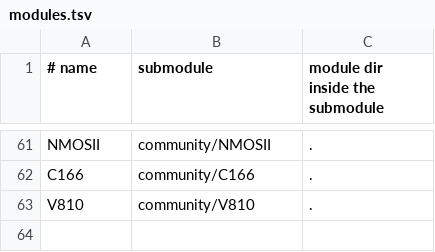
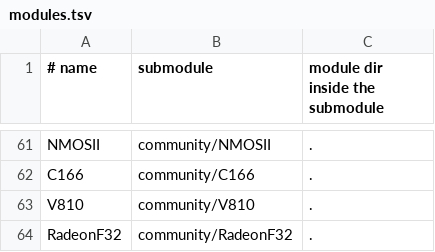
Before and after one commit to aleph-void/Ghidra-Rare, a TSV file: community/modules.tsv, drawn as a sheet; only a part is shown, gaps mark what is left out; the diff names each change by its address in the sheet, - before the commit and + after, or states it on an @@ line.

```diff
--- a/community/modules.tsv
+++ b/community/modules.tsv
+row 64: RadeonF32 | community/RadeonF32 | .
```
Also changed, not shown: 3 other files.
